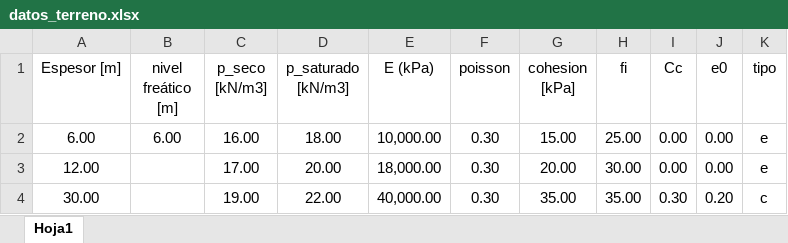
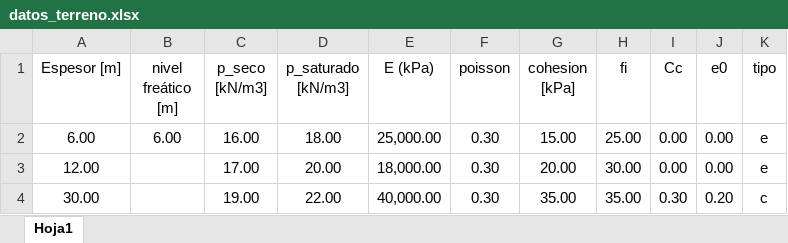
Before and after one commit to me1lopig/Tensiones_Terraplen_final, an Excel workbook: datos_terreno.xlsx, sheet Hoja1, drawn as a sheet; values as stored, in another font and other column widths than the file's, no borders; the diff names each change by its address in the sheet, - before the commit and + after, or states it on an @@ line.

```diff
--- a/datos_terreno.xlsx (sheet Hoja1)
+++ b/datos_terreno.xlsx (sheet Hoja1)
-E2 (E (kPa)): 10,000.00
+E2 (E (kPa)): 25,000.00
```
Also changed, not shown: datos_terraplen.xlsx.
